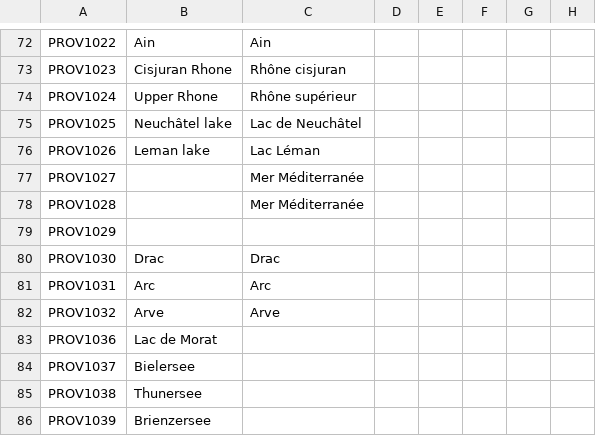
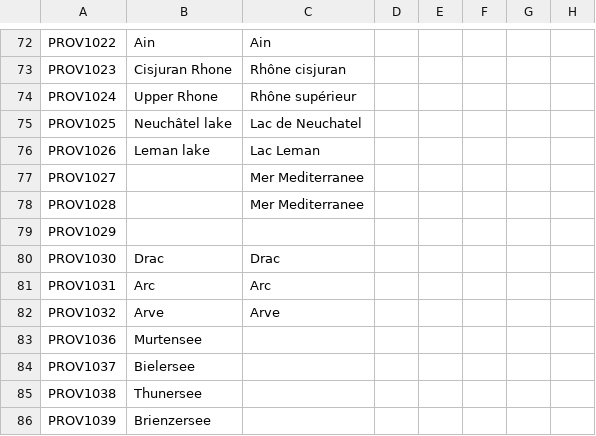
Before and after one commit to ArkoG/LCDA, a CSV file: LCDA/localisation/LCDA_provinces.csv, drawn as a sheet; only a part is shown, gaps mark what is left out; the diff names each change by its address in the sheet, - before the commit and + after, or states it on an @@ line.

Commit message:
removes some accents

```diff
--- a/LCDA/localisation/LCDA_provinces.csv
+++ b/LCDA/localisation/LCDA_provinces.csv
-C75: Lac de Neuchâtel
+C75: Lac de Neuchatel
-C76: Lac Léman
+C76: Lac Leman
-C77:C78: Mer Méditerranée
+C77:C78: Mer Mediterranee
-B83: Lac de Morat
+B83: Murtensee
```
